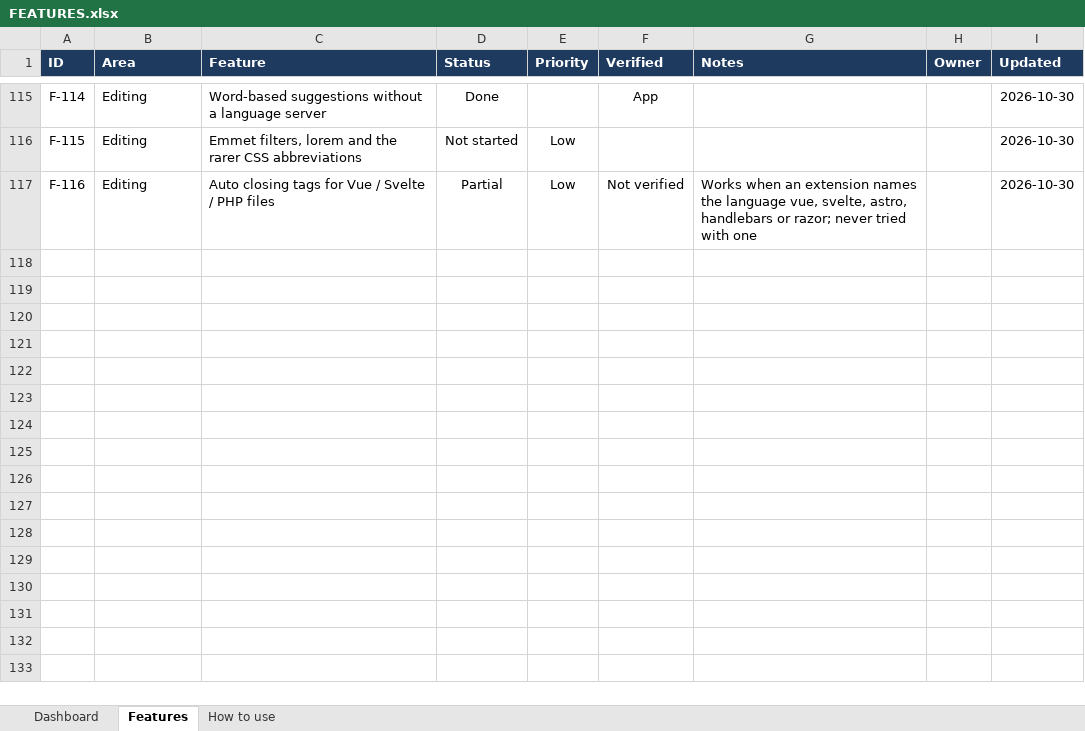
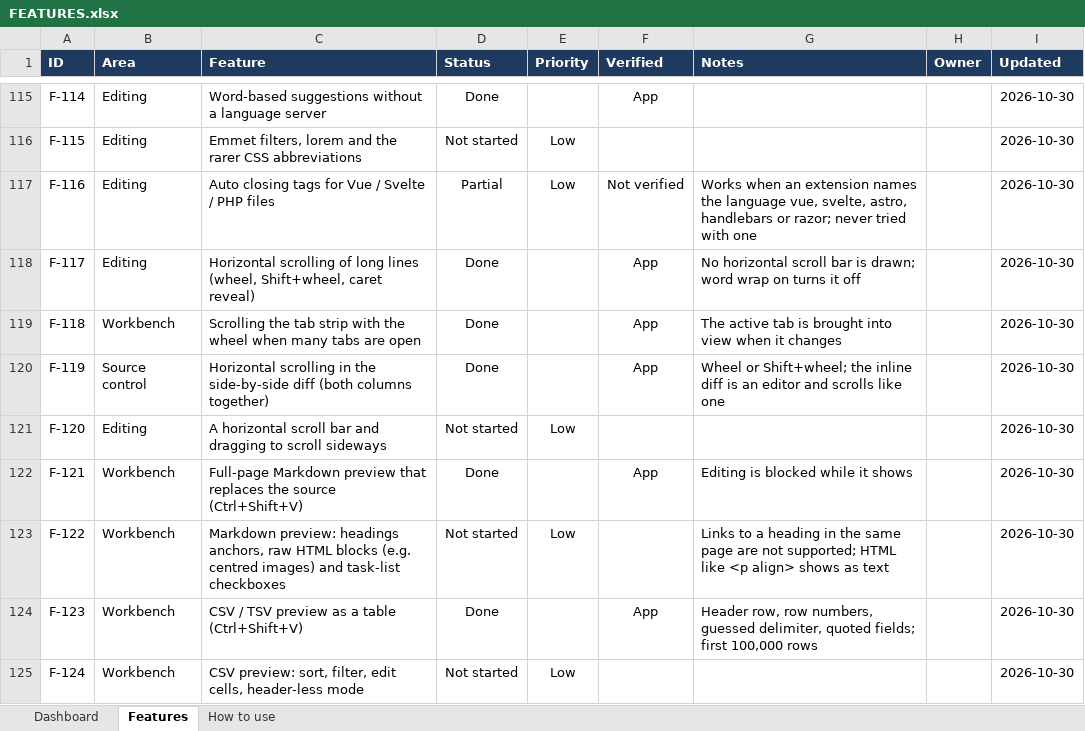
Before and after one commit to sukantamajhi/forge-ide, an Excel workbook: docs/FEATURES.xlsx, sheet Features, drawn as a sheet; only a part is shown, gaps mark what is left out; values as stored, in another font and other column widths than the file's, no borders; conditional formats and table styles not drawn; the diff names each change by its address in the sheet, - before the commit and + after, or states it on an @@ line.

Commit message:
feat: add CSV table preview, full Markdown preview, and horizontal scrolling

```diff
--- a/docs/FEATURES.xlsx (sheet Features)
+++ b/docs/FEATURES.xlsx (sheet Features)
+row 118: F-117 | Editing | Horizontal scrolling of long lines (wheel, Shift+wheel, caret reveal) | Done |  | App | No horizontal scroll bar is drawn; word wrap on turns it off |  | 2026-10-30
+row 119: F-118 | Workbench | Scrolling the tab strip with the wheel when many tabs are open | Done |  | App | The active tab is brought into view when it changes |  | 2026-10-30
+row 120: F-119 | Source control | Horizontal scrolling in the side-by-side diff (both columns together) | Done |  | App | Wheel or Shift+wheel; the inline diff is an editor and scrolls like one |  | 2026-10-30
+row 121: F-120 | Editing | A horizontal scroll bar and dragging to scroll sideways | Not started | Low |  |  |  | 2026-10-30
+row 122: F-121 | Workbench | Full-page Markdown preview that replaces the source (Ctrl+Shift+V) | Done |  | App | Editing is blocked while it shows |  | 2026-10-30
+row 123: F-122 | Workbench | Markdown preview: headings anchors, raw HTML blocks (e.g. centred images) and task-list checkboxes | Not started | Low |  | Links to a heading in the same page are not supported; HTML like <p align> shows as text |  | 2026-10-30
+row 124: F-123 | Workbench | CSV / TSV preview as a table (Ctrl+Shift+V) | Done |  | App | Header row, row numbers, guessed delimiter, quoted fields; first 100,000 rows |  | 2026-10-30
+row 125: F-124 | Workbench | CSV preview: sort, filter, edit cells, header-less mode | Not started | Low |  |  |  | 2026-10-30
```
Also changed, not shown: 16 other files.
